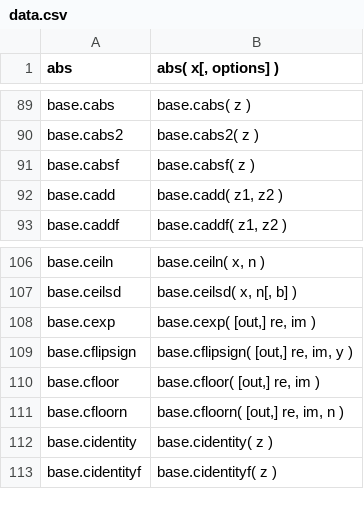
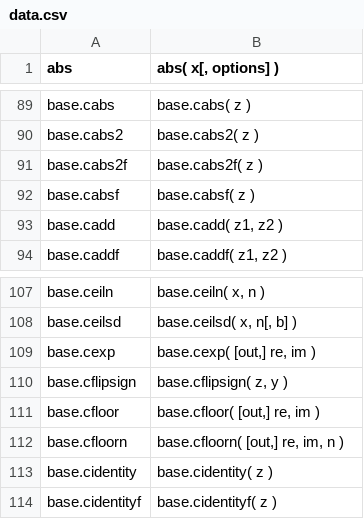
Before and after one commit to stdlib-js/repl-signature, a CSV file: data/data.csv, drawn as a sheet; only a part is shown, gaps mark what is left out.

```diff
--- a/data/data.csv
+++ b/data/data.csv
@@ -90,2 +90,3 @@ base.cabs,"base.cabs( z )"
 base.cabs2,"base.cabs2( z )"
+base.cabs2f,"base.cabs2f( z )"
 base.cabsf,"base.cabsf( z )"
@@ -108,3 +109,3 @@ base.ceilsd,"base.ceilsd( x, n[, b] )"
 base.cexp,"base.cexp( [out,] re, im )"
-base.cflipsign,"base.cflipsign( [out,] re, im, y )"
+base.cflipsign,"base.cflipsign( z, y )"
 base.cfloor,"base.cfloor( [out,] re, im )"
```
Also changed, not shown: 1 other file.
